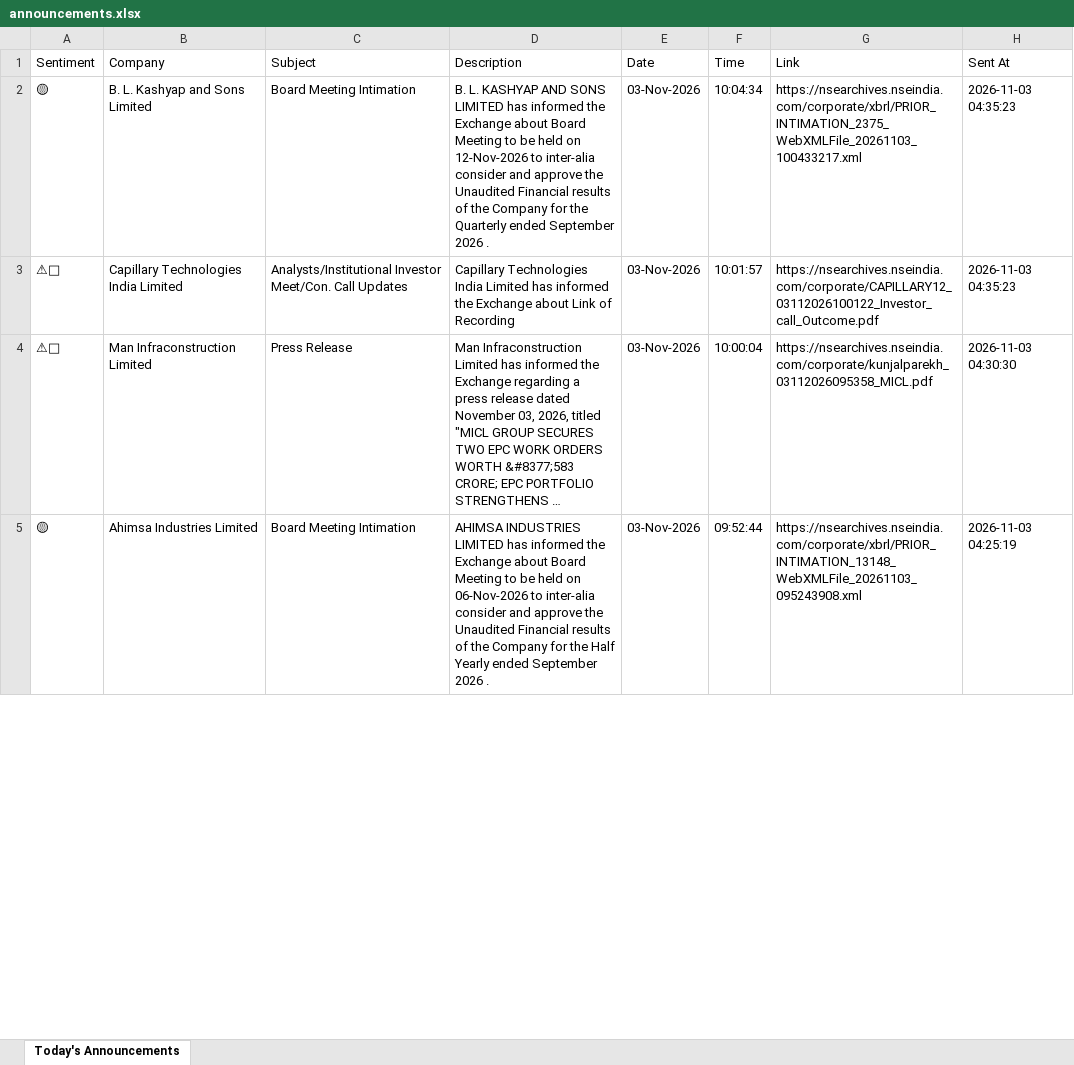
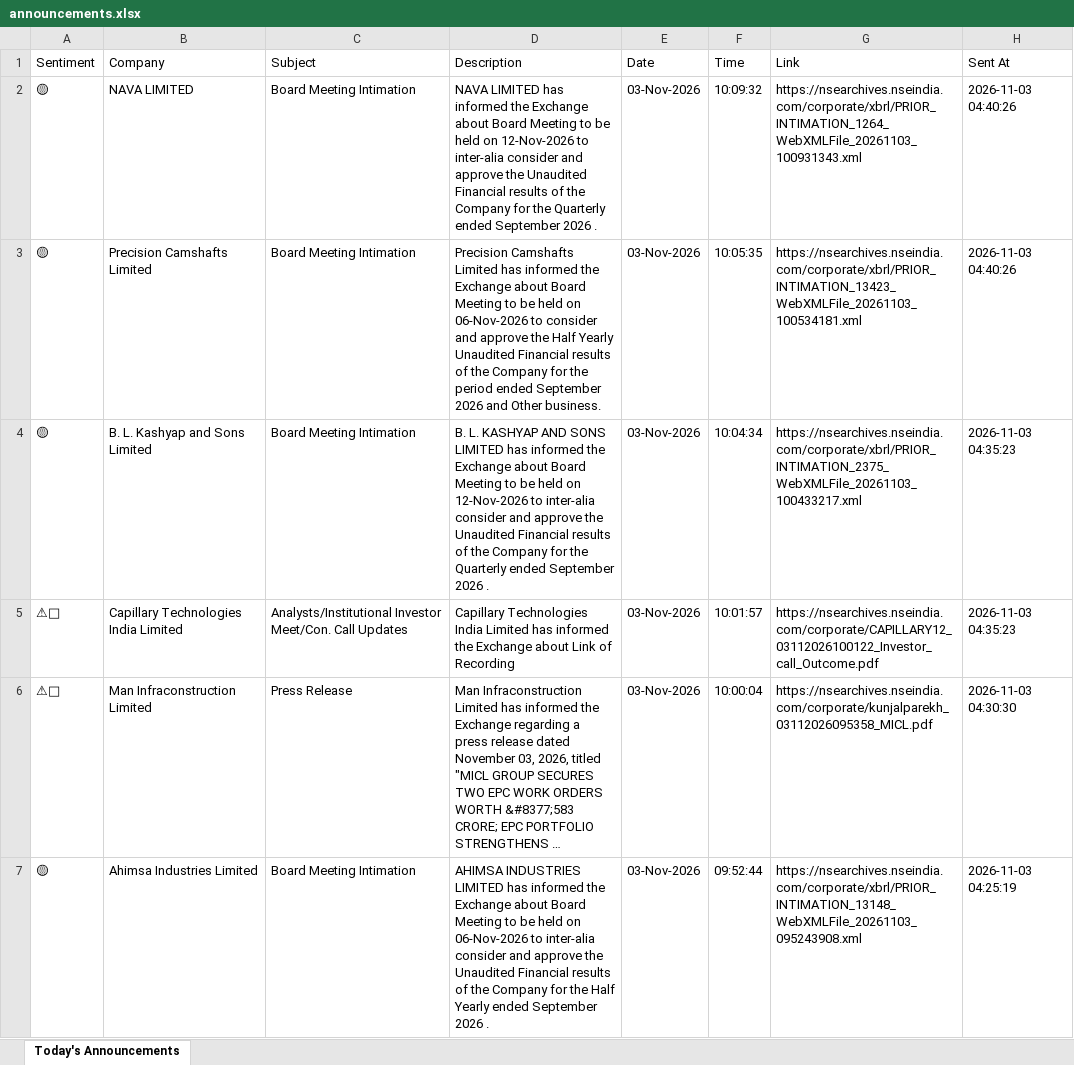
Before and after one commit to divy008/Levnse, an Excel workbook: announcements.xlsx, sheet Today's Announcements, drawn as a sheet; only a part is shown; long unchanged cells end in …; values as stored, in another font and other column widths than the file's, no borders; the diff names each change by its address in the sheet, - before the commit and + after, or states it on an @@ line.

```diff
--- a/announcements.xlsx (sheet Today's Announcements)
+++ b/announcements.xlsx (sheet Today's Announcements)
+row 2: 🟡 | NAVA LIMITED | Board Meeting Intimation | NAVA LIMITED has informed the Exchange about Board Meeting to be held on 12-Nov-2026 to inter-alia consider and approve the Unaudited Financial results of the Company for the Quarterly ended September 2026 . | 03-Nov-2026 | 10:09:32 | https://nsearchives.nseindia.com/corporate/xbrl/PRIOR_INTIMATION_1264_WebXMLFile_20261103_100931343.xml | 2026-11-03 04:40:26
+row 3: 🟡 | Precision Camshafts Limited | Board Meeting Intimation | Precision Camshafts Limited has informed the Exchange about Board Meeting to be held on 06-Nov-2026 to consider and approve the Half Yearly Unaudited Financial results of the Company for the period ended September 2026 and Other business. | 03-Nov-2026 | 10:05:35 | https://nsearchives.nseindia.com/corporate/xbrl/PRIOR_INTIMATION_13423_WebXMLFile_20261103_100534181.xml | 2026-11-03 04:40:26
```
Also changed, not shown: bse_announcements.xlsx, 6 other files.
